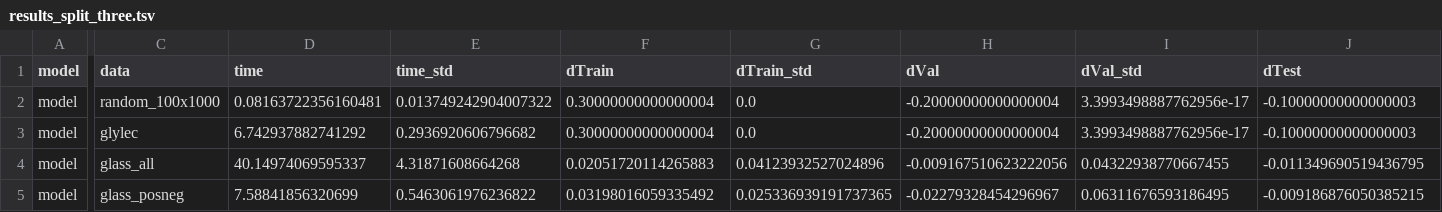
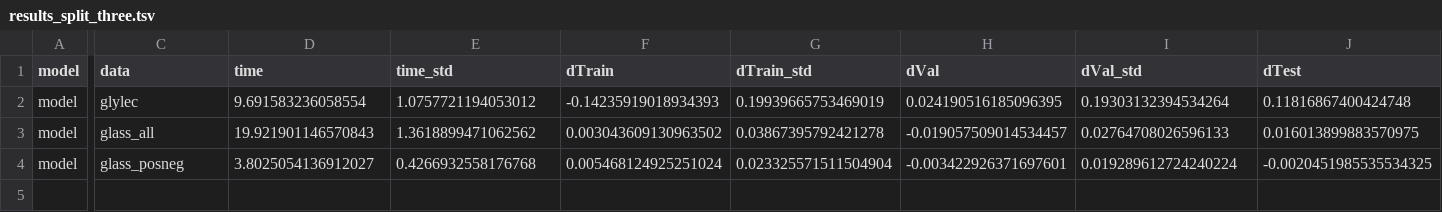
Before and after one commit to Old-Shatterhand/Splits, a TSV file: results_split_three.tsv, drawn as a sheet; only a part is shown, gaps mark what is left out; removed rows and columns are numbered as before the commit, all else as after; rows hold the shown columns only; the diff covers the shown part only; the diff names each change by its address in the sheet, - before the commit and + after, or states it on an @@ line.

```diff
--- a/results_split_three.tsv
+++ b/results_split_three.tsv
-row 2: model | random_100x1000 | 0.08163722356160481 | 0.013749242904007322 | 0.30000000000000004 | 0.0 | -0.20000000000000004 | 3.3993498887762956e-17 | -0.10000000000000003
-D2 (time): 6.742937882741292
+D2 (time): 9.691583236058554
-E2 (time_std): 0.2936920606796682
+E2 (time_std): 1.0757721194053012
-F2 (dTrain): 0.30000000000000004
+F2 (dTrain): -0.14235919018934393
-G2 (dTrain_std): 0.0
+G2 (dTrain_std): 0.19939665753469019
-H2 (dVal): -0.20000000000000004
+H2 (dVal): 0.024190516185096395
-I2 (dVal_std): 3.3993498887762956e-17
+I2 (dVal_std): 0.19303132394534264
-J2 (dTest): -0.10000000000000003
+J2 (dTest): 0.11816867400424748
-D3 (time): 40.14974069595337
+D3 (time): 19.921901146570843
-E3 (time_std): 4.31871608664268
+E3 (time_std): 1.3618899471062562
-F3 (dTrain): 0.02051720114265883
+F3 (dTrain): 0.003043609130963502
-G3 (dTrain_std): 0.04123932527024896
+G3 (dTrain_std): 0.03867395792421278
-H3 (dVal): -0.009167510623222056
+H3 (dVal): -0.019057509014534457
-I3 (dVal_std): 0.04322938770667455
+I3 (dVal_std): 0.02764708026596133
-J3 (dTest): -0.011349690519436795
+J3 (dTest): 0.016013899883570975
-D4 (time): 7.58841856320699
+D4 (time): 3.8025054136912027
-E4 (time_std): 0.5463061976236822
+E4 (time_std): 0.4266932558176768
-F4 (dTrain): 0.03198016059335492
+F4 (dTrain): 0.005468124925251024
-G4 (dTrain_std): 0.025336939191737365
+G4 (dTrain_std): 0.023325571511504904
-H4 (dVal): -0.02279328454296967
+H4 (dVal): -0.003422926371697601
-I4 (dVal_std): 0.06311676593186495
+I4 (dVal_std): 0.019289612724240224
-J4 (dTest): -0.009186876050385215
+J4 (dTest): -0.0020451985535534325
```
Also changed, not shown: 9 edited cells elsewhere in this file, results_split_two.tsv, 2 other files.
